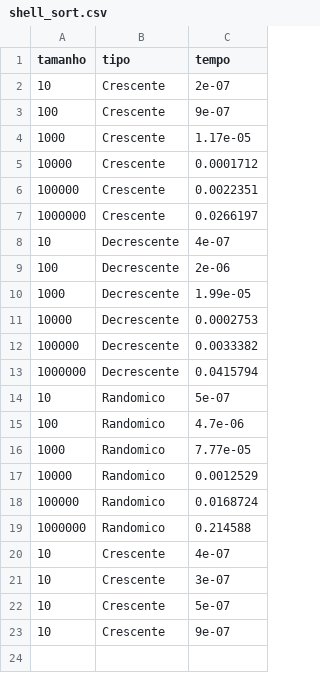
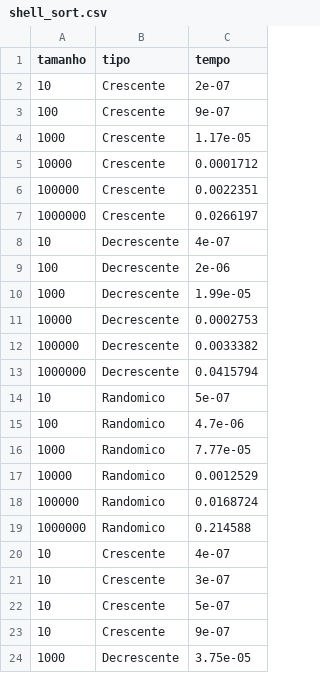
Before and after one commit to leomzto/Projeto_de_Algoritmos, a CSV file: Extras/Tempos/shell_sort.csv, drawn as a sheet; the diff names each change by its address in the sheet, - before the commit and + after, or states it on an @@ line.

```diff
--- a/Extras/Tempos/shell_sort.csv
+++ b/Extras/Tempos/shell_sort.csv
+row 24: 1000 | Decrescente | 3.75e-05
```
Also changed, not shown: 5 other files.
